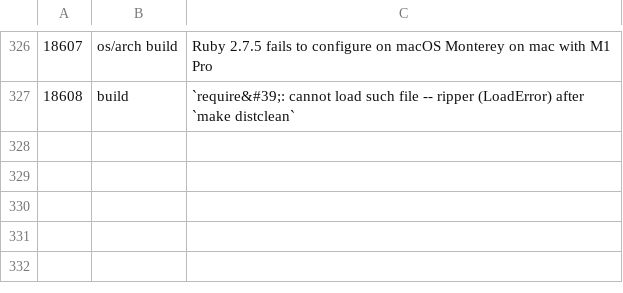
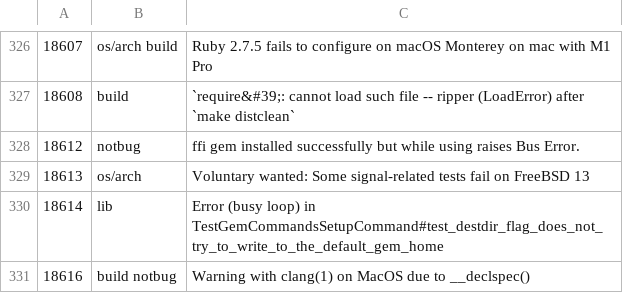
Before and after one commit to andrewdev35/tagged-ruby-bugs, a CSV file: ruby-bugs.csv, drawn as a sheet; only a part is shown, gaps mark what is left out; the diff names each change by its address in the sheet, - before the commit and + after, or states it on an @@ line.

Commit message:
Update Ruby bugs

```diff
--- a/ruby-bugs.csv
+++ b/ruby-bugs.csv
+row 328: 18612 | notbug | ffi gem installed successfully but while using raises Bus Error.
+row 329: 18613 | os/arch | Voluntary wanted: Some signal-related tests fail on FreeBSD 13
+row 330: 18614 | lib | Error (busy loop) in TestGemCommandsSetupCommand#test_destdir_flag_does_not_try_to_write_to_the_default_gem_home
+row 331: 18616 | build notbug | Warning with clang(1) on MacOS due to __declspec()
```
